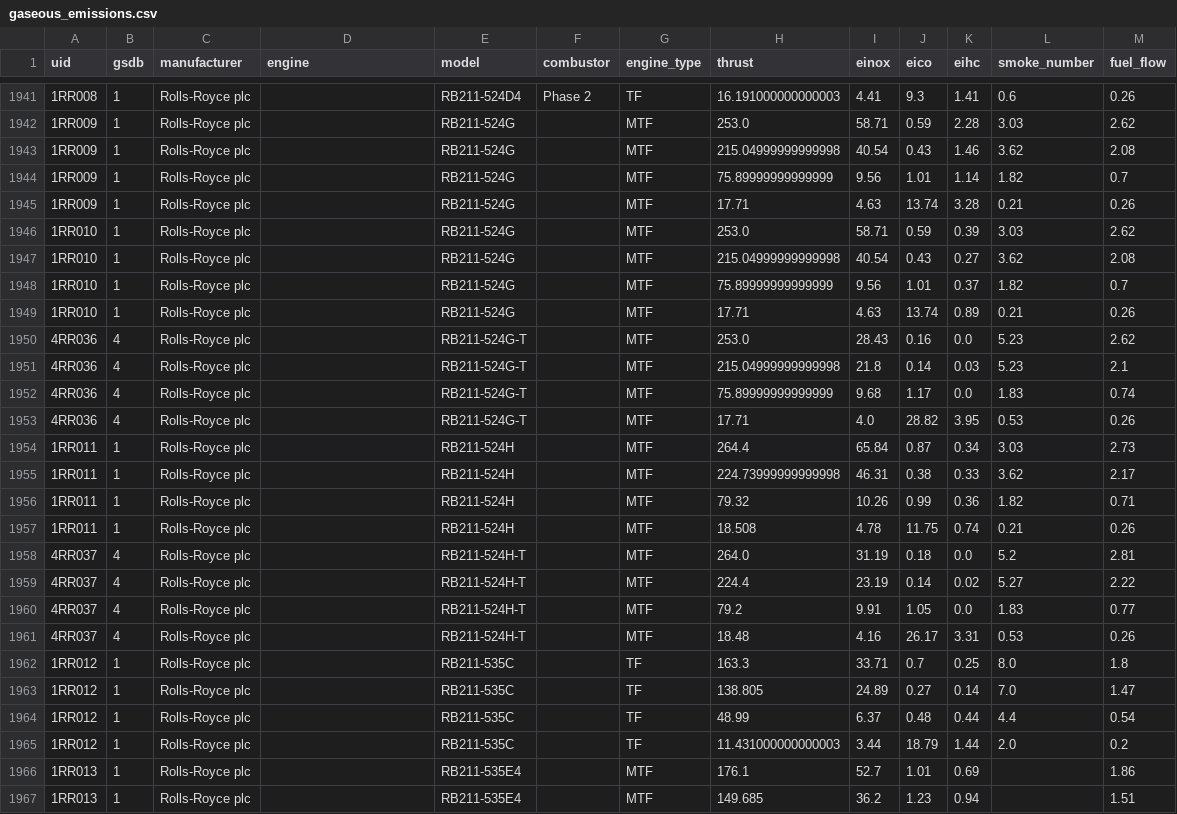
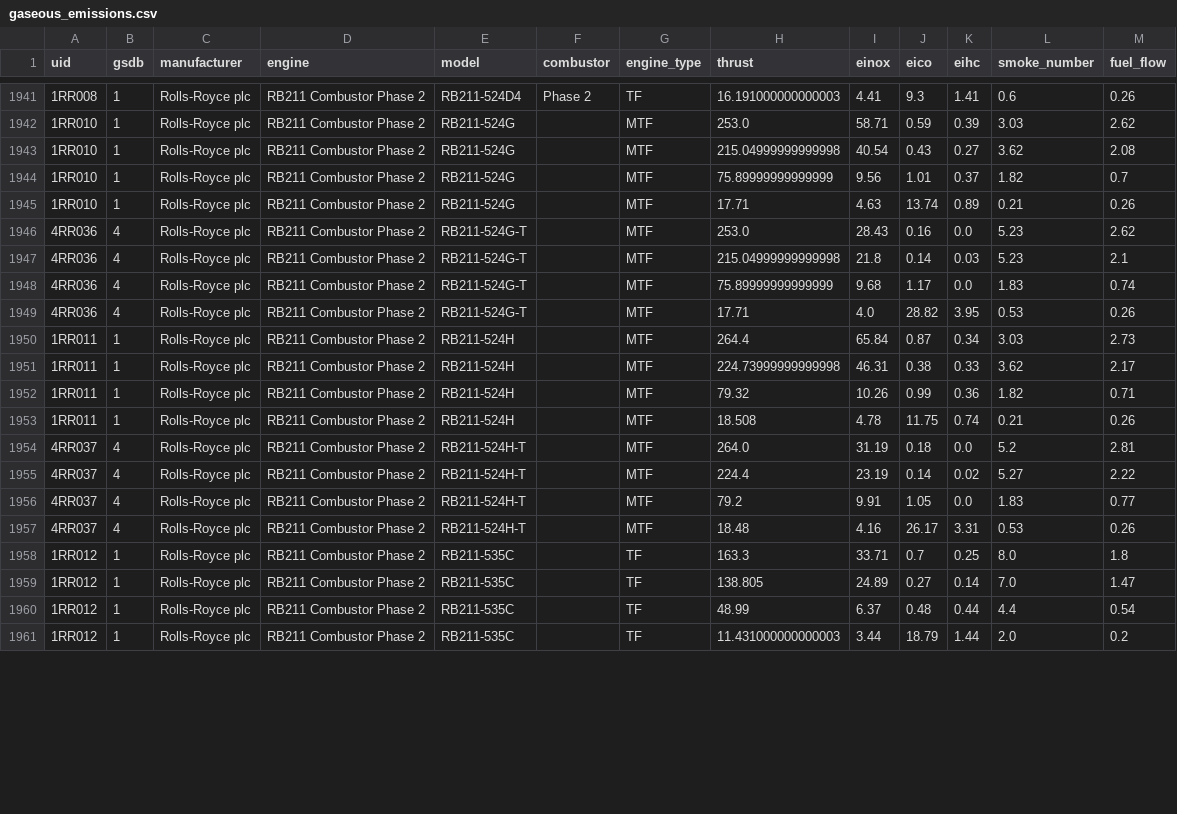
Before and after one commit to Musaefendic/icao-emissions, a CSV file: data/icao_databank/gaseous_emissions.csv, drawn as a sheet; only a part is shown, gaps mark what is left out; the diff covers the shown part only.

```diff
--- a/data/icao_databank/gaseous_emissions.csv
+++ b/data/icao_databank/gaseous_emissions.csv
@@ -1941,27 +1941,21 @@ uid,gsdb,manufacturer,engine,model,combustor,engine_type,thrust,einox,eico,eihc,
-1RR008,1,Rolls-Royce plc,,RB211-524D4,Phase 2,TF,16.191000000000003,4.41,9.3,1.41,0.6,0.26
-1RR009,1,Rolls-Royce plc,,RB211-524G,,MTF,253.0,58.71,0.59,2.28,3.03,2.62
-1RR009,1,Rolls-Royce plc,,RB211-524G,,MTF,215.04999999999998,40.54,0.43,1.46,3.62,2.08
-1RR009,1,Rolls-Royce plc,,RB211-524G,,MTF,75.89999999999999,9.56,1.01,1.14,1.82,0.7
-1RR009,1,Rolls-Royce plc,,RB211-524G,,MTF,17.71,4.63,13.74,3.28,0.21,0.26
-1RR010,1,Rolls-Royce plc,,RB211-524G,,MTF,253.0,58.71,0.59,0.39,3.03,2.62
-1RR010,1,Rolls-Royce plc,,RB211-524G,,MTF,215.04999999999998,40.54,0.43,0.27,3.62,2.08
-1RR010,1,Rolls-Royce plc,,RB211-524G,,MTF,75.89999999999999,9.56,1.01,0.37,1.82,0.7
-1RR010,1,Rolls-Royce plc,,RB211-524G,,MTF,17.71,4.63,13.74,0.89,0.21,0.26
-4RR036,4,Rolls-Royce plc,,RB211-524G-T,,MTF,253.0,28.43,0.16,0.0,5.23,2.62
-4RR036,4,Rolls-Royce plc,,RB211-524G-T,,MTF,215.04999999999998,21.8,0.14,0.03,5.23,2.1
-4RR036,4,Rolls-Royce plc,,RB211-524G-T,,MTF,75.89999999999999,9.68,1.17,0.0,1.83,0.74
-4RR036,4,Rolls-Royce plc,,RB211-524G-T,,MTF,17.71,4.0,28.82,3.95,0.53,0.26
-1RR011,1,Rolls-Royce plc,,RB211-524H,,MTF,264.4,65.84,0.87,0.34,3.03,2.73
-1RR011,1,Rolls-Royce plc,,RB211-524H,,MTF,224.73999999999998,46.31,0.38,0.33,3.62,2.17
-1RR011,1,Rolls-Royce plc,,RB211-524H,,MTF,79.32,10.26,0.99,0.36,1.82,0.71
-1RR011,1,Rolls-Royce plc,,RB211-524H,,MTF,18.508,4.78,11.75,0.74,0.21,0.26
-4RR037,4,Rolls-Royce plc,,RB211-524H-T,,MTF,264.0,31.19,0.18,0.0,5.2,2.81
-4RR037,4,Rolls-Royce plc,,RB211-524H-T,,MTF,224.4,23.19,0.14,0.02,5.27,2.22
-4RR037,4,Rolls-Royce plc,,RB211-524H-T,,MTF,79.2,9.91,1.05,0.0,1.83,0.77
-4RR037,4,Rolls-Royce plc,,RB211-524H-T,,MTF,18.48,4.16,26.17,3.31,0.53,0.26
-1RR012,1,Rolls-Royce plc,,RB211-535C,,TF,163.3,33.71,0.7,0.25,8.0,1.8
-1RR012,1,Rolls-Royce plc,,RB211-535C,,TF,138.805,24.89,0.27,0.14,7.0,1.47
-1RR012,1,Rolls-Royce plc,,RB211-535C,,TF,48.99,6.37,0.48,0.44,4.4,0.54
-1RR012,1,Rolls-Royce plc,,RB211-535C,,TF,11.431000000000003,3.44,18.79,1.44,2.0,0.2
-1RR013,1,Rolls-Royce plc,,RB211-535E4,,MTF,176.1,52.7,1.01,0.69,,1.86
-1RR013,1,Rolls-Royce plc,,RB211-535E4,,MTF,149.685,36.2,1.23,0.94,,1.51
+1RR008,1,Rolls-Royce plc,RB211 Combustor Phase 2,RB211-524D4,Phase 2,TF,16.191000000000003,4.41,9.3,1.41,0.6,0.26
+1RR010,1,Rolls-Royce plc,RB211 Combustor Phase 2,RB211-524G,,MTF,253.0,58.71,0.59,0.39,3.03,2.62
+1RR010,1,Rolls-Royce plc,RB211 Combustor Phase 2,RB211-524G,,MTF,215.04999999999998,40.54,0.43,0.27,3.62,2.08
+1RR010,1,Rolls-Royce plc,RB211 Combustor Phase 2,RB211-524G,,MTF,75.89999999999999,9.56,1.01,0.37,1.82,0.7
+1RR010,1,Rolls-Royce plc,RB211 Combustor Phase 2,RB211-524G,,MTF,17.71,4.63,13.74,0.89,0.21,0.26
+4RR036,4,Rolls-Royce plc,RB211 Combustor Phase 2,RB211-524G-T,,MTF,253.0,28.43,0.16,0.0,5.23,2.62
+4RR036,4,Rolls-Royce plc,RB211 Combustor Phase 2,RB211-524G-T,,MTF,215.04999999999998,21.8,0.14,0.03,5.23,2.1
+4RR036,4,Rolls-Royce plc,RB211 Combustor Phase 2,RB211-524G-T,,MTF,75.89999999999999,9.68,1.17,0.0,1.83,0.74
+4RR036,4,Rolls-Royce plc,RB211 Combustor Phase 2,RB211-524G-T,,MTF,17.71,4.0,28.82,3.95,0.53,0.26
+1RR011,1,Rolls-Royce plc,RB211 Combustor Phase 2,RB211-524H,,MTF,264.4,65.84,0.87,0.34,3.03,2.73
+1RR011,1,Rolls-Royce plc,RB211 Combustor Phase 2,RB211-524H,,MTF,224.73999999999998,46.31,0.38,0.33,3.62,2.17
+1RR011,1,Rolls-Royce plc,RB211 Combustor Phase 2,RB211-524H,,MTF,79.32,10.26,0.99,0.36,1.82,0.71
+1RR011,1,Rolls-Royce plc,RB211 Combustor Phase 2,RB211-524H,,MTF,18.508,4.78,11.75,0.74,0.21,0.26
+4RR037,4,Rolls-Royce plc,RB211 Combustor Phase 2,RB211-524H-T,,MTF,264.0,31.19,0.18,0.0,5.2,2.81
+4RR037,4,Rolls-Royce plc,RB211 Combustor Phase 2,RB211-524H-T,,MTF,224.4,23.19,0.14,0.02,5.27,2.22
+4RR037,4,Rolls-Royce plc,RB211 Combustor Phase 2,RB211-524H-T,,MTF,79.2,9.91,1.05,0.0,1.83,0.77
+4RR037,4,Rolls-Royce plc,RB211 Combustor Phase 2,RB211-524H-T,,MTF,18.48,4.16,26.17,3.31,0.53,0.26
+1RR012,1,Rolls-Royce plc,RB211 Combustor Phase 2,RB211-535C,,TF,163.3,33.71,0.7,0.25,8.0,1.8
+1RR012,1,Rolls-Royce plc,RB211 Combustor Phase 2,RB211-535C,,TF,138.805,24.89,0.27,0.14,7.0,1.47
+1RR012,1,Rolls-Royce plc,RB211 Combustor Phase 2,RB211-535C,,TF,48.99,6.37,0.48,0.44,4.4,0.54
+1RR012,1,Rolls-Royce plc,RB211 Combustor Phase 2,RB211-535C,,TF,11.431000000000003,3.44,18.79,1.44,2.0,0.2
```
Also changed, not shown: 6 removed rows and 47 edited cells elsewhere in this file, data/icao_databank/gaseous_certification.csv, 3 other files.
